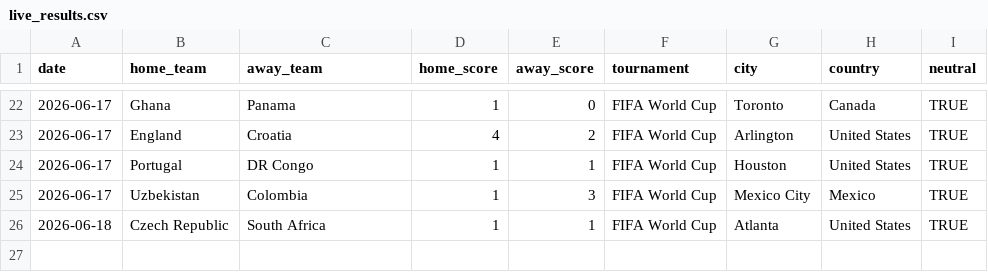
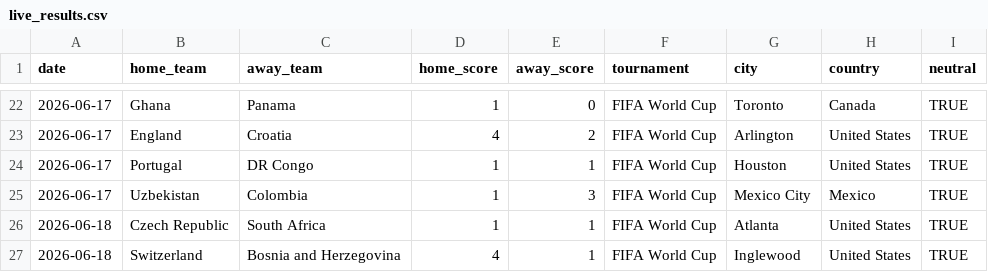
Before and after one commit to agends-afk/World-Cup-Predictor, a CSV file: data/live_results.csv, drawn as a sheet; only a part is shown, gaps mark what is left out.

```diff
--- a/data/live_results.csv
+++ b/data/live_results.csv
@@ -26 +26,2 @@ date,home_team,away_team,home_score,away_score,tournament,city,country,neutral
 2026-06-18,Czech Republic,South Africa,1,1,FIFA World Cup,Atlanta,United States,TRUE
+2026-06-18,Switzerland,Bosnia and Herzegovina,4,1,FIFA World Cup,Inglewood,United States,TRUE
```
Also changed, not shown: 6 other files.
